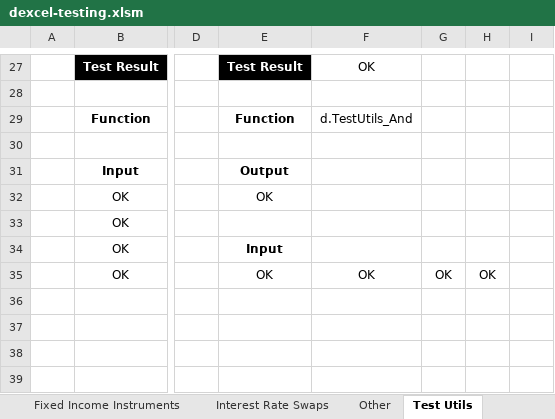
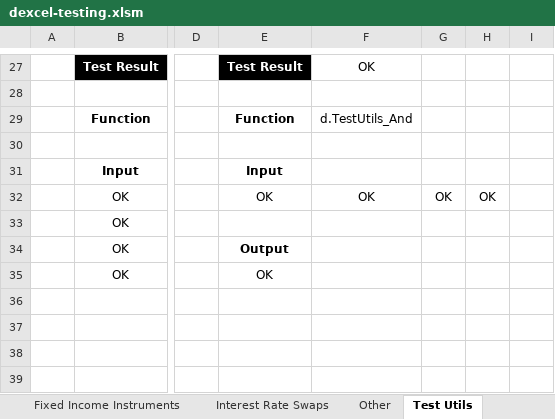
Before and after one commit to StormCollins/dExcel, an Excel workbook: dExcel/resources/workbooks/dexcel-testing.xlsm, sheet Test Utils, drawn as a sheet; only a part is shown, gaps mark what is left out; values as stored, in another font and other column widths than the file's, no borders; conditional formats not drawn; the diff names each change by its address in the sheet, - before the commit and + after, or states it on an @@ line.

```diff
--- a/dExcel/resources/workbooks/dexcel-testing.xlsm (sheet Test Utils)
+++ b/dExcel/resources/workbooks/dexcel-testing.xlsm (sheet Test Utils)
-E31: Output
+E31: Input
-F32: (empty)
+F32: OK
-G32: (empty)
+G32: OK
-H32: (empty)
+H32: OK
-E34: Input
+E34: Output
-F35: OK
+F35: (empty)
-G35: OK
+G35: (empty)
-H35: OK
+H35: (empty)
```
Also changed, not shown: sheet Dates, sheet Curves, formulas that keep their value, 8 other files.
